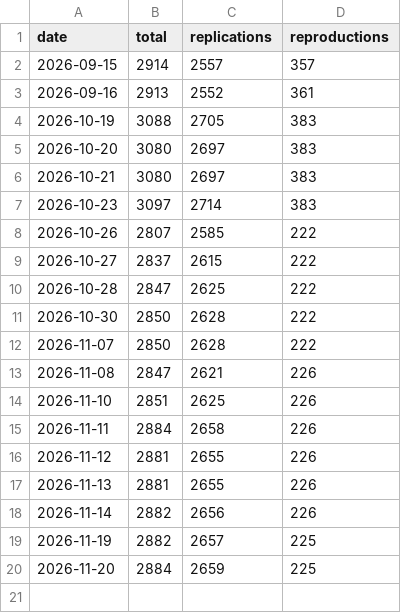
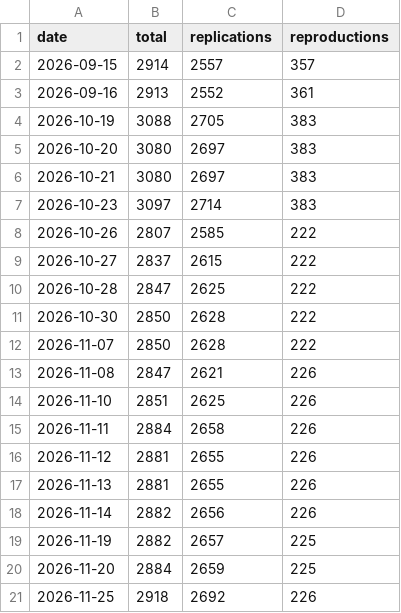
Before and after one commit to forrtproject/flora-validation, a CSV file: output/flora_history.csv, drawn as a sheet; the diff names each change by its address in the sheet, - before the commit and + after, or states it on an @@ line.

```diff
--- a/output/flora_history.csv
+++ b/output/flora_history.csv
+row 21: 2026-11-25 | 2918 | 2692 | 226
```
Also changed, not shown: output/dup_outcome_conflicts.csv, output/flora_export_log.csv, 10 other files.
